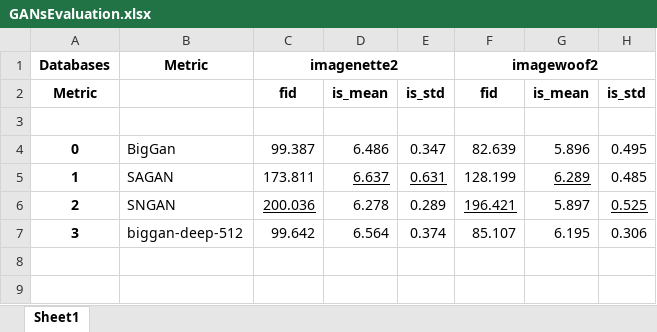
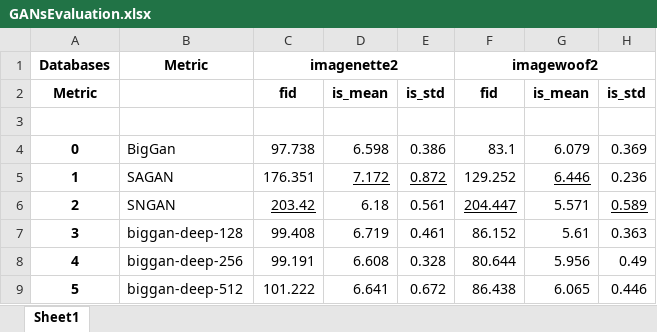
Before and after one commit to CarlosVegadeAlba/DCGAN, an Excel workbook: data/generated/plots/GANsEvaluation.xlsx, sheet Sheet1, drawn as a sheet; values as stored, in another font and other column widths than the file's, no borders; the diff names each change by its address in the sheet, - before the commit and + after, or states it on an @@ line.

```diff
--- a/data/generated/plots/GANsEvaluation.xlsx (sheet Sheet1)
+++ b/data/generated/plots/GANsEvaluation.xlsx (sheet Sheet1)
-C4: 99.387
+C4: 97.738
-D4: 6.486
+D4: 6.598
-E4: 0.347
+E4: 0.386
-F4: 82.639
+F4: 83.1
-G4: 5.896
+G4: 6.079
-H4: 0.495
+H4: 0.369
-C5: 173.811
+C5: 176.351
-D5: 6.637
+D5: 7.172
-E5: 0.631
+E5: 0.872
-F5: 128.199
+F5: 129.252
-G5: 6.289
+G5: 6.446
-H5: 0.485
+H5: 0.236
-C6: 200.036
+C6: 203.42
-D6: 6.278
+D6: 6.18
-E6: 0.289
+E6: 0.561
-F6: 196.421
+F6: 204.447
-G6: 5.897
+G6: 5.571
-H6: 0.525
+H6: 0.589
-B7: biggan-deep-512
+B7: biggan-deep-128
-C7: 99.642
+C7: 99.408
-D7: 6.564
+D7: 6.719
-E7: 0.374
+E7: 0.461
-F7: 85.107
+F7: 86.152
-G7: 6.195
+G7: 5.61
-H7: 0.306
+H7: 0.363
+row 8: 4 | biggan-deep-256 | 99.191 | 6.608 | 0.328 | 80.644 | 5.956 | 0.49
+row 9: 5 | biggan-deep-512 | 101.222 | 6.641 | 0.672 | 86.438 | 6.065 | 0.446
```
Also changed, not shown: data/generated/plots/imagenette2_samples.xlsx, data/generated/plots/imagewoof2_samples.xlsx, 22 other files.
